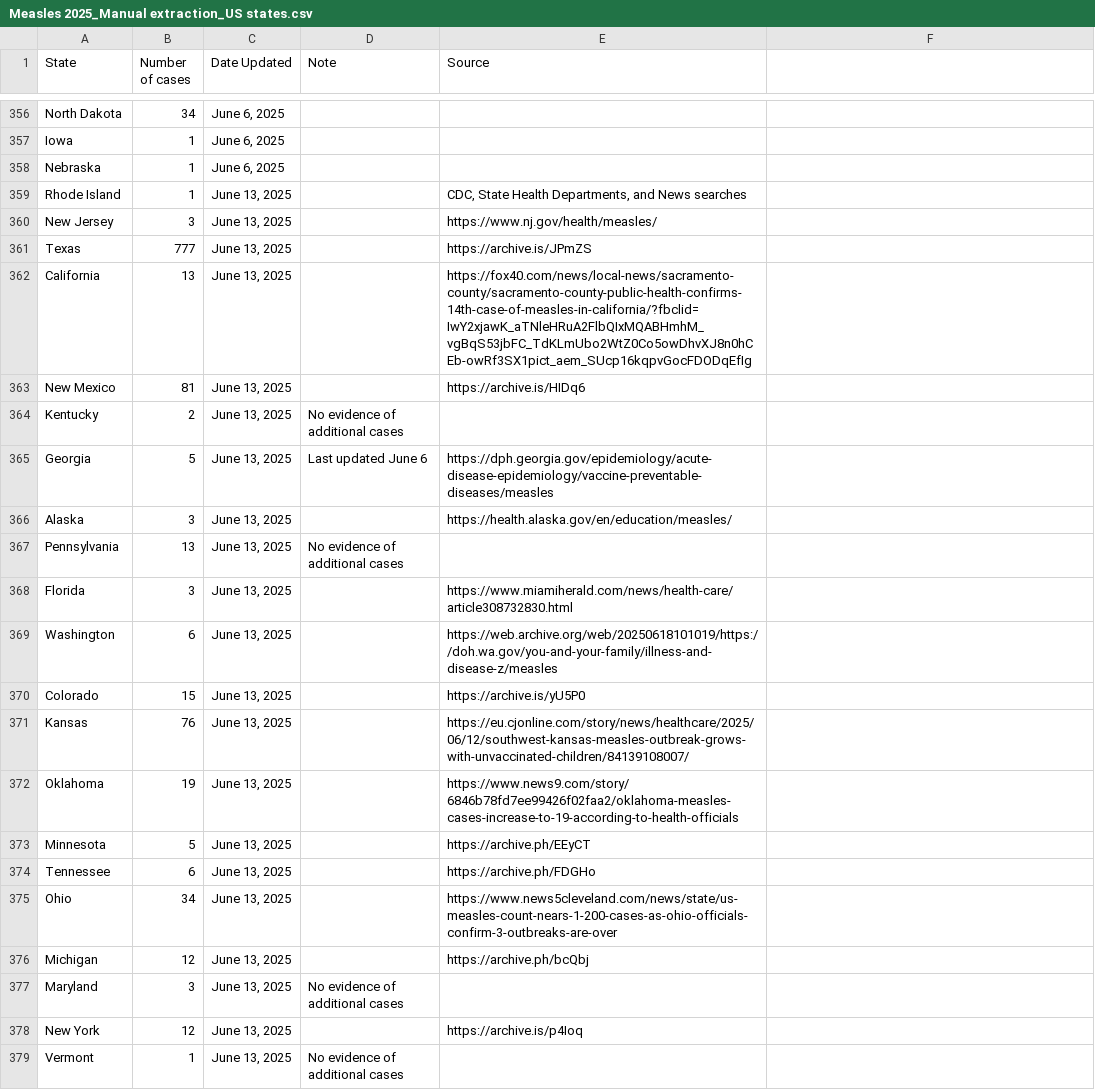
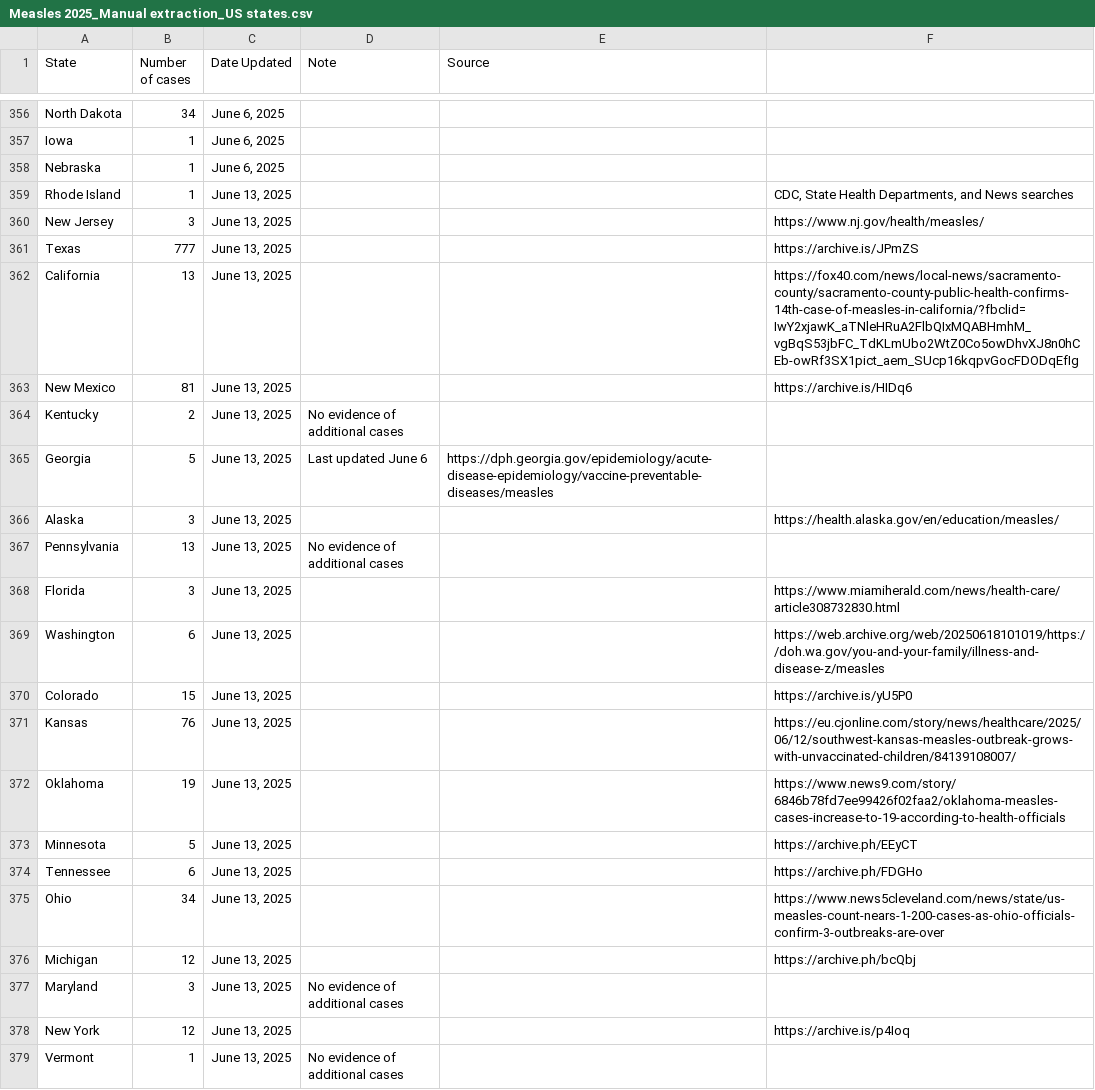
Before and after one commit to ehulland/measles_TX, a CSV file: Data/Measles 2025_Manual extraction_US states.csv, drawn as a sheet; only a part is shown, gaps mark what is left out; the diff covers the shown part only.

Commit message:
Update Measles 2025_Manual extraction_US states.csv

```diff
--- a/Data/Measles 2025_Manual extraction_US states.csv
+++ b/Data/Measles 2025_Manual extraction_US states.csv
@@ -359,21 +359,21 @@ Nebraska,1,"June 6, 2025",,
-Rhode Island,1,"June 13, 2025",,"CDC, State Health Departments, and News searches"
-New Jersey,3,"June 13, 2025",,https://www.nj.gov/health/measles/,
-Texas,777,"June 13, 2025",,https://archive.is/JPmZS,
-California,13,"June 13, 2025",,https://fox40.com/news/local-news/sacramento-county/sacramento-county-public-health-confirms-14th-case-of-measles-in-california/?fbclid=IwY2xjawK_aTNleHRuA2FlbQIxMQABHmhM_vgBqS53jbFC_TdKLmUbo2WtZ0Co5owDhvXJ8n0hCEb-owRf3SX1pict_aem_SUcp16kqpvGocFDODqEfIg,
-New Mexico,81,"June 13, 2025",,https://archive.is/HIDq6,
+Rhode Island,1,"June 13, 2025",,,"CDC, State Health Departments, and News searches"
+New Jersey,3,"June 13, 2025",,,https://www.nj.gov/health/measles/,
+Texas,777,"June 13, 2025",,,https://archive.is/JPmZS,
+California,13,"June 13, 2025",,,https://fox40.com/news/local-news/sacramento-county/sacramento-county-public-health-confirms-14th-case-of-measles-in-california/?fbclid=IwY2xjawK_aTNleHRuA2FlbQIxMQABHmhM_vgBqS53jbFC_TdKLmUbo2WtZ0Co5owDhvXJ8n0hCEb-owRf3SX1pict_aem_SUcp16kqpvGocFDODqEfIg,
+New Mexico,81,"June 13, 2025",,,https://archive.is/HIDq6,
 Kentucky,2,"June 13, 2025","No evidence of additional cases",,
 Georgia,5,"June 13, 2025","Last updated June 6",https://dph.georgia.gov/epidemiology/acute-disease-epidemiology/vaccine-preventable-diseases/measles,
-Alaska,3,"June 13, 2025",,https://health.alaska.gov/en/education/measles/,
+Alaska,3,"June 13, 2025",,,https://health.alaska.gov/en/education/measles/,
 Pennsylvania,13,"June 13, 2025","No evidence of additional cases",,
-Florida,3,"June 13, 2025",,https://www.miamiherald.com/news/health-care/article308732830.html,
-Washington,6,"June 13, 2025",,https://web.archive.org/web/20250618101019/https://doh.wa.gov/you-and-your-family/illness-and-disease-z/measles,
-Colorado,15,"June 13, 2025",,https://archive.is/yU5P0,
-Kansas,76,"June 13, 2025",,https://eu.cjonline.com/story/news/healthcare/2025/06/12/southwest-kansas-measles-outbreak-grows-with-unvaccinated-children/84139108007/,
-Oklahoma,19,"June 13, 2025",,https://www.news9.com/story/6846b78fd7ee99426f02faa2/oklahoma-measles-cases-increase-to-19-according-to-health-officials,
-Minnesota,5,"June 13, 2025",,https://archive.ph/EEyCT,
-Tennessee,6,"June 13, 2025",,https://archive.ph/FDGHo,
-Ohio,34,"June 13, 2025",,https://www.news5cleveland.com/news/state/us-measles-count-nears-1-200-cases-as-ohio-officials-confirm-3-outbreaks-are-over,
-Michigan,12,"June 13, 2025",,https://archive.ph/bcQbj,
+Florida,3,"June 13, 2025",,,https://www.miamiherald.com/news/health-care/article308732830.html,
+Washington,6,"June 13, 2025",,,https://web.archive.org/web/20250618101019/https://doh.wa.gov/you-and-your-family/illness-and-disease-z/measles,
+Colorado,15,"June 13, 2025",,,https://archive.is/yU5P0,
+Kansas,76,"June 13, 2025",,,https://eu.cjonline.com/story/news/healthcare/2025/06/12/southwest-kansas-measles-outbreak-grows-with-unvaccinated-children/84139108007/,
+Oklahoma,19,"June 13, 2025",,,https://www.news9.com/story/6846b78fd7ee99426f02faa2/oklahoma-measles-cases-increase-to-19-according-to-health-officials,
+Minnesota,5,"June 13, 2025",,,https://archive.ph/EEyCT,
+Tennessee,6,"June 13, 2025",,,https://archive.ph/FDGHo,
+Ohio,34,"June 13, 2025",,,https://www.news5cleveland.com/news/state/us-measles-count-nears-1-200-cases-as-ohio-officials-confirm-3-outbreaks-are-over,
+Michigan,12,"June 13, 2025",,,https://archive.ph/bcQbj,
 Maryland,3,"June 13, 2025","No evidence of additional cases",,
-New York,12,"June 13, 2025",,https://archive.is/p4Ioq,
+New York,12,"June 13, 2025",,,https://archive.is/p4Ioq,
 Vermont,1,"June 13, 2025","No evidence of additional cases",,
```
Also changed, not shown: 36 edited cells elsewhere in this file.
